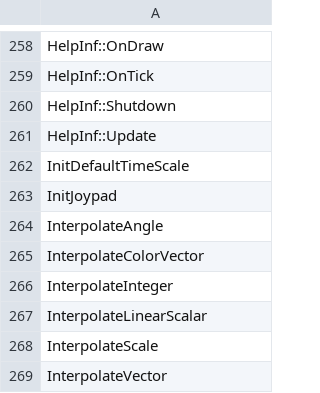
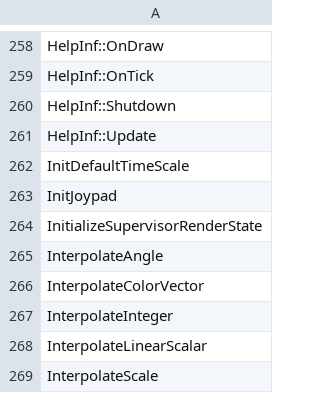
Before and after one commit to N0zoM1z0/th128, a CSV file: config/implemented.csv, drawn as a sheet; only a part is shown, gaps mark what is left out; the shorter side is filled out with more unchanged rows; the diff names each change by its address in the sheet, - before the commit and + after, or states it on an @@ line.

```diff
--- a/config/implemented.csv
+++ b/config/implemented.csv
+row 264: InitializeSupervisorRenderState
```
Also changed, not shown: config/function-boundaries.csv, config/matches.csv, 11 other files.
